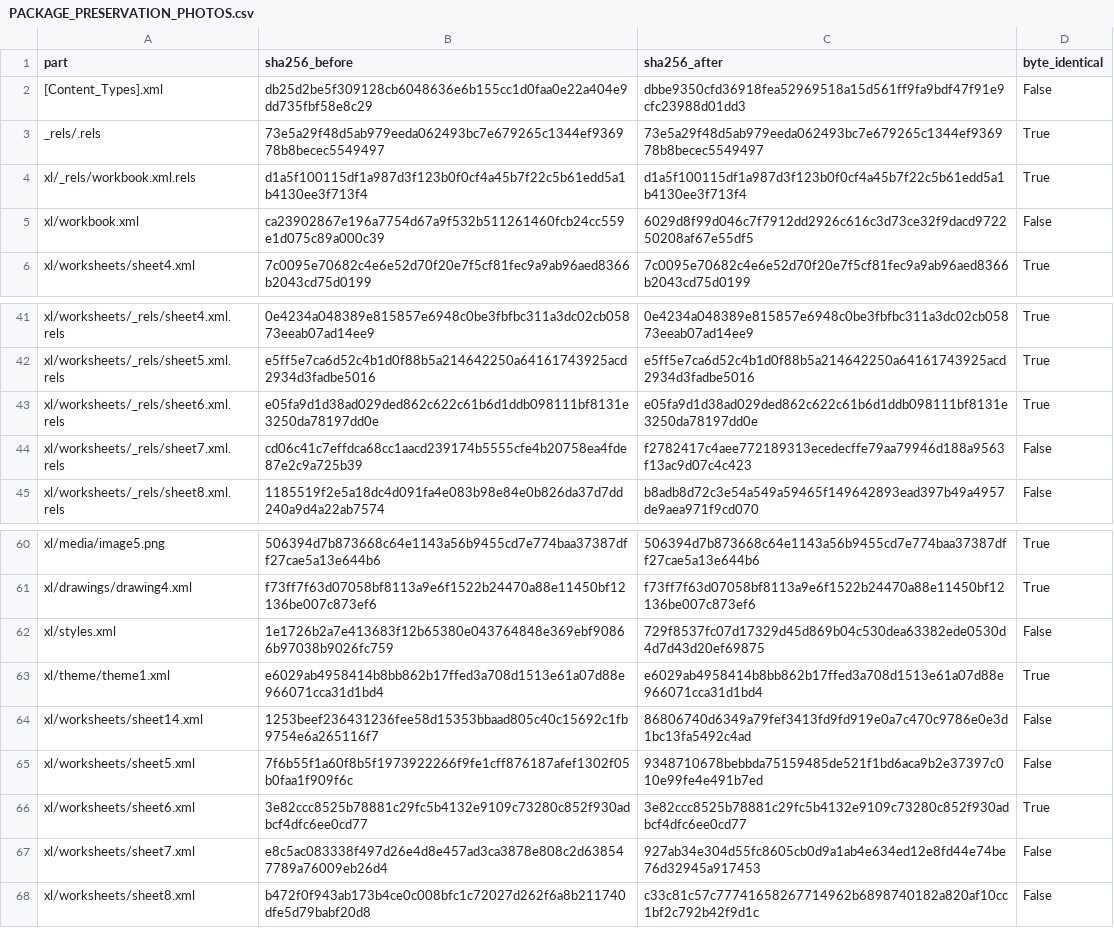
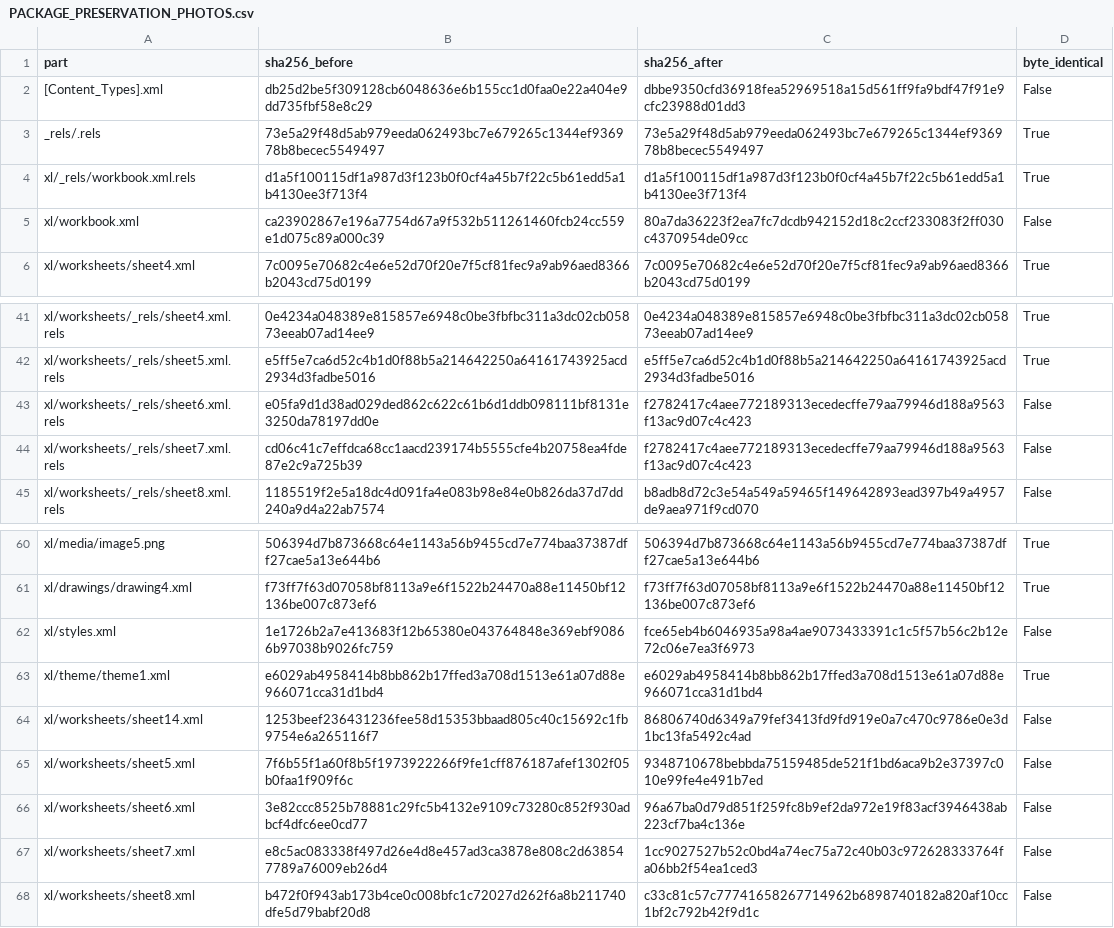
Before and after one commit to smokydastona/PLU-Code-Book, a CSV file: outputs/till-binder-review/PACKAGE_PRESERVATION_PHOTOS.csv, drawn as a sheet; only a part is shown, gaps mark what is left out.

```diff
--- a/outputs/till-binder-review/PACKAGE_PRESERVATION_PHOTOS.csv
+++ b/outputs/till-binder-review/PACKAGE_PRESERVATION_PHOTOS.csv
@@ -4,3 +4,3 @@ _rels/.rels,73e5a29f48d5ab979eeda062493bc7e679265c1344ef936978b8becec5549497,73e
 xl/_rels/workbook.xml.rels,d1a5f100115df1a987d3f123b0f0cf4a45b7f22c5b61edd5a1b4130ee3f713f4,d1a5f100115df1a987d3f123b0f0cf4a45b7f22c5b61edd5a1b4130ee3f713f4,True
-xl/workbook.xml,ca23902867e196a7754d67a9f532b511261460fcb24cc559e1d075c89a000c39,6029d8f99d046c7f7912dd2926c616c3d73ce32f9dacd972250208af67e55df5,False
+xl/workbook.xml,ca23902867e196a7754d67a9f532b511261460fcb24cc559e1d075c89a000c39,80a7da36223f2ea7fc7dcdb942152d18c2ccf233083f2ff030c4370954de09cc,False
 xl/worksheets/sheet4.xml,7c0095e70682c4e6e52d70f20e7f5cf81fec9a9ab96aed8366b2043cd75d0199,7c0095e70682c4e6e52d70f20e7f5cf81fec9a9ab96aed8366b2043cd75d0199,True
@@ -42,3 +42,3 @@ xl/worksheets/_rels/sheet4.xml.rels,0e4234a048389e815857e6948c0be3fbfbc311a3dc02
 xl/worksheets/_rels/sheet5.xml.rels,e5ff5e7ca6d52c4b1d0f88b5a214642250a64161743925acd2934d3fadbe5016,e5ff5e7ca6d52c4b1d0f88b5a214642250a64161743925acd2934d3fadbe5016,True
-xl/worksheets/_rels/sheet6.xml.rels,e05fa9d1d38ad029ded862c622c61b6d1ddb098111bf8131e3250da78197dd0e,e05fa9d1d38ad029ded862c622c61b6d1ddb098111bf8131e3250da78197dd0e,True
+xl/worksheets/_rels/sheet6.xml.rels,e05fa9d1d38ad029ded862c622c61b6d1ddb098111bf8131e3250da78197dd0e,f2782417c4aee772189313ecedecffe79aa79946d188a9563f13ac9d07c4c423,False
 xl/worksheets/_rels/sheet7.xml.rels,cd06c41c7effdca68cc1aacd239174b5555cfe4b20758ea4fde87e2c9a725b39,f2782417c4aee772189313ecedecffe79aa79946d188a9563f13ac9d07c4c423,False
@@ -61,3 +61,3 @@ xl/media/image5.png,506394d7b873668c64e1143a56b9455cd7e774baa37387dff27cae5a13e6
 xl/drawings/drawing4.xml,f73ff7f63d07058bf8113a9e6f1522b24470a88e11450bf12136be007c873ef6,f73ff7f63d07058bf8113a9e6f1522b24470a88e11450bf12136be007c873ef6,True
-xl/styles.xml,1e1726b2a7e413683f12b65380e043764848e369ebf90866b97038b9026fc759,729f8537fc07d17329d45d869b04c530dea63382ede0530d4d7d43d20ef69875,False
+xl/styles.xml,1e1726b2a7e413683f12b65380e043764848e369ebf90866b97038b9026fc759,fce65eb4b6046935a98a4ae9073433391c1c5f57b56c2b12e72c06e7ea3f6973,False
 xl/theme/theme1.xml,e6029ab4958414b8bb862b17ffed3a708d1513e61a07d88e966071cca31d1bd4,e6029ab4958414b8bb862b17ffed3a708d1513e61a07d88e966071cca31d1bd4,True
@@ -65,4 +65,4 @@ xl/worksheets/sheet14.xml,1253beef236431236fee58d15353bbaad805c40c15692c1fb9754e
 xl/worksheets/sheet5.xml,7f6b55f1a60f8b5f1973922266f9fe1cff876187afef1302f05b0faa1f909f6c,9348710678bebbda75159485de521f1bd6aca9b2e37397c010e99fe4e491b7ed,False
-xl/worksheets/sheet6.xml,3e82ccc8525b78881c29fc5b4132e9109c73280c852f930adbcf4dfc6ee0cd77,3e82ccc8525b78881c29fc5b4132e9109c73280c852f930adbcf4dfc6ee0cd77,True
-xl/worksheets/sheet7.xml,e8c5ac083338f497d26e4d8e457ad3ca3878e808c2d638547789a76009eb26d4,927ab34e304d55fc8605cb0d9a1ab4e634ed12e8fd44e74be76d32945a917453,False
+xl/worksheets/sheet6.xml,3e82ccc8525b78881c29fc5b4132e9109c73280c852f930adbcf4dfc6ee0cd77,96a67ba0d79d851f259fc8b9ef2da972e19f83acf3946438ab223cf7ba4c136e,False
+xl/worksheets/sheet7.xml,e8c5ac083338f497d26e4d8e457ad3ca3878e808c2d638547789a76009eb26d4,1cc9027527b52c0bd4a74ec75a72c40b03c972628333764fa06bb2f54ea1ced3,False
 xl/worksheets/sheet8.xml,b472f0f943ab173b4ce0c008bfc1c72027d262f6a8b211740dfe5d79babf20d8,c33c81c57c77741658267714962b6898740182a820af10cc1bf2c792b42f9d1c,False
```
Also changed, not shown: 18 other files.
